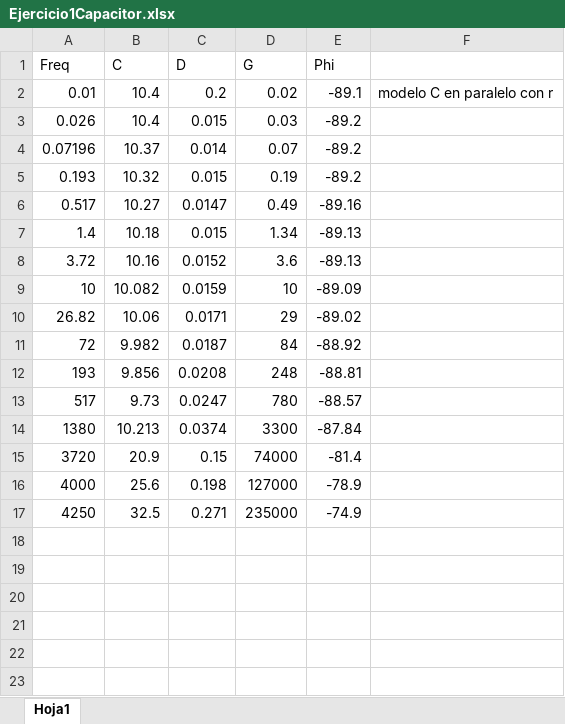
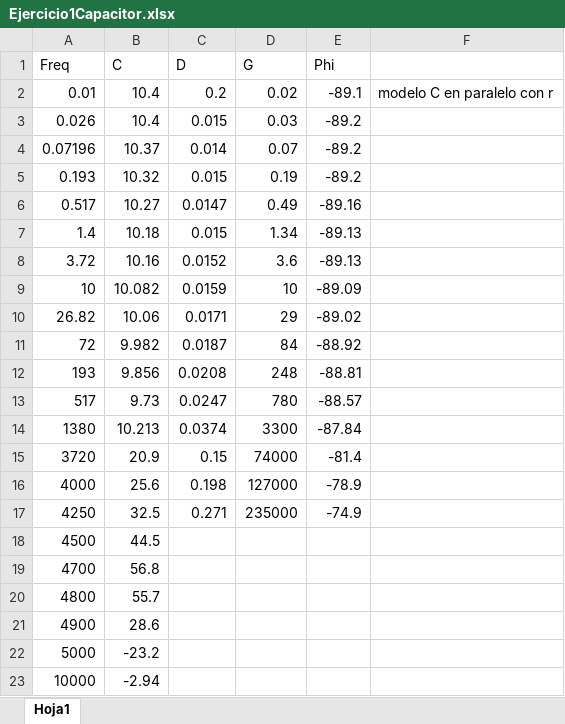
Before and after one commit to newtonis/22.42-Electronics-Lab, an Excel workbook: TP2/Cuentas y graficos/Graficos/Ejercicio1Capacitor.xlsx, sheet Hoja1, drawn as a sheet; values as stored, in another font and other column widths than the file's, no borders; charts and pictures not drawn; the diff names each change by its address in the sheet, - before the commit and + after, or states it on an @@ line.

```diff
--- a/TP2/Cuentas y graficos/Graficos/Ejercicio1Capacitor.xlsx (sheet Hoja1)
+++ b/TP2/Cuentas y graficos/Graficos/Ejercicio1Capacitor.xlsx (sheet Hoja1)
+row 18: 4500 | 44.5
+row 19: 4700 | 56.8
+row 20: 4800 | 55.7
+row 21: 4900 | 28.6
+row 22: 5000 | -23.2
+row 23: 10000 | -2.94
```
Also changed, not shown: 8 other files.
